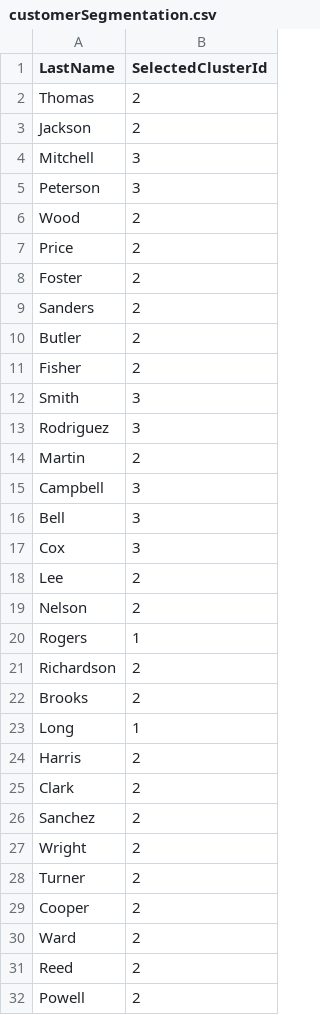
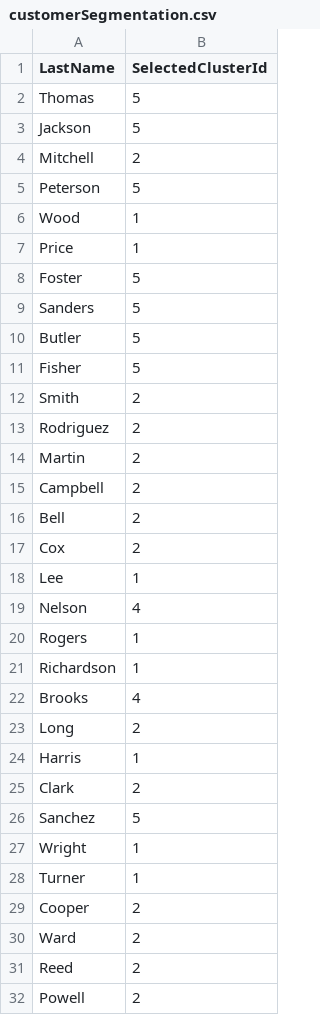
Before and after one commit to dotnet/machinelearning-samples, a CSV file: samples/csharp/getting-started/Clustering_CustomerSegmentation/CustomerSegmentation.Predict/assets/outputs/customerSegmentation.csv, drawn as a sheet; only a part is shown; the diff covers the shown part only.

```diff
--- a/samples/csharp/getting-started/Clustering_CustomerSegmentation/CustomerSegmentation.Predict/assets/outputs/customerSegmentation.csv
+++ b/samples/csharp/getting-started/Clustering_CustomerSegmentation/CustomerSegmentation.Predict/assets/outputs/customerSegmentation.csv
@@ -1,29 +1,29 @@
 LastName,SelectedClusterId
-Thomas,2
-Jackson,2
-Mitchell,3
-Peterson,3
-Wood,2
-Price,2
-Foster,2
-Sanders,2
-Butler,2
-Fisher,2
-Smith,3
-Rodriguez,3
+Thomas,5
+Jackson,5
+Mitchell,2
+Peterson,5
+Wood,1
+Price,1
+Foster,5
+Sanders,5
+Butler,5
+Fisher,5
+Smith,2
+Rodriguez,2
 Martin,2
-Campbell,3
-Bell,3
-Cox,3
-Lee,2
-Nelson,2
+Campbell,2
+Bell,2
+Cox,2
+Lee,1
+Nelson,4
 Rogers,1
-Richardson,2
-Brooks,2
-Long,1
-Harris,2
+Richardson,1
+Brooks,4
+Long,2
+Harris,1
 Clark,2
-Sanchez,2
-Wright,2
-Turner,2
+Sanchez,5
+Wright,1
+Turner,1
 Cooper,2
```
Also changed, not shown: 56 edited cells elsewhere in this file, 8 other files.
